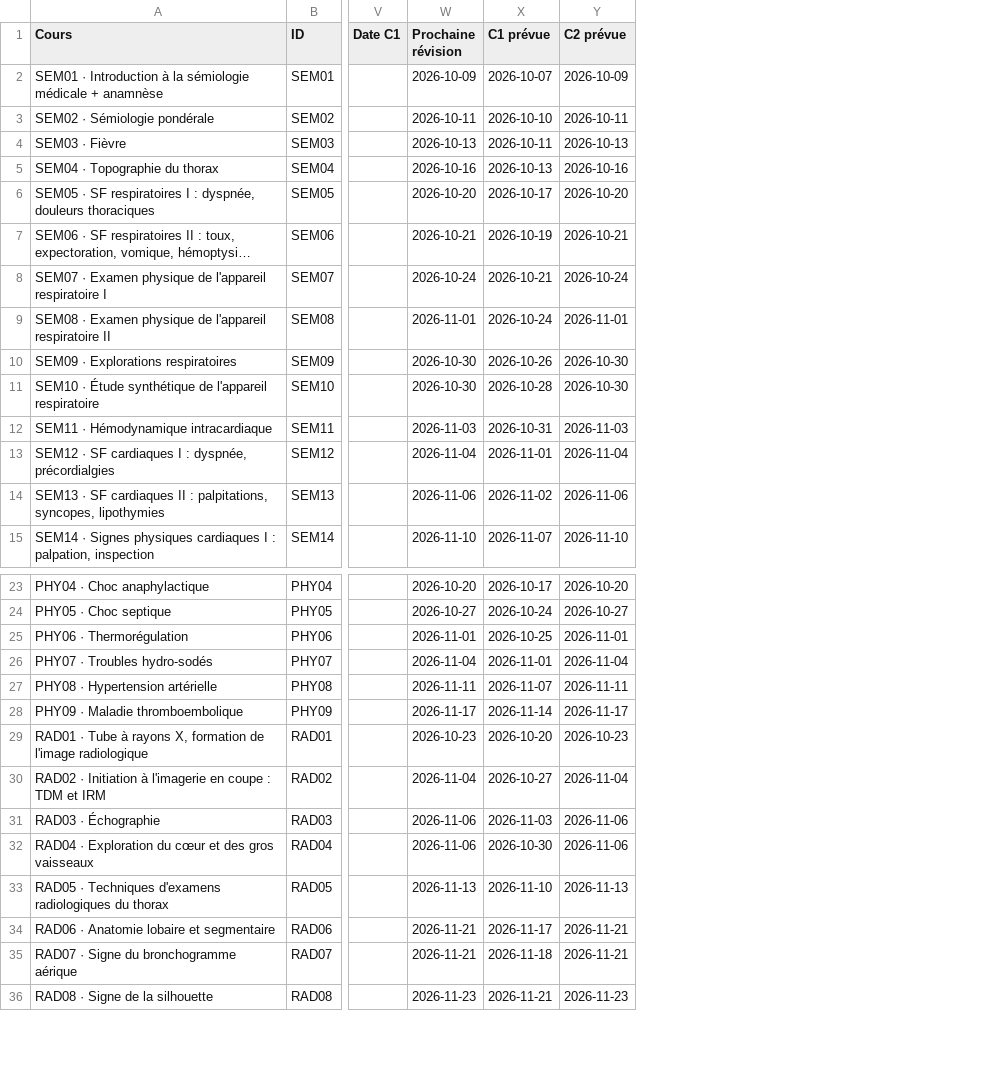
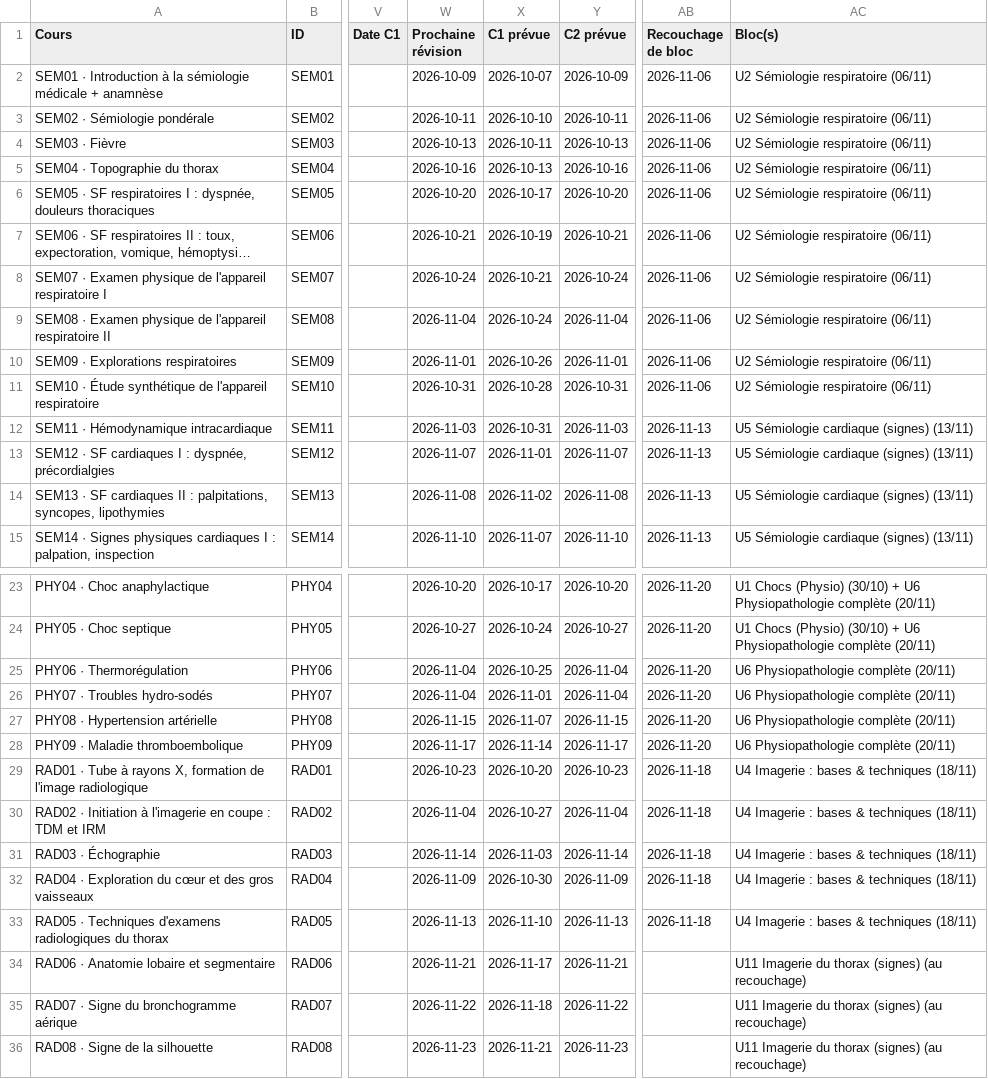
Before and after one commit to ayoublecheheb/test, a CSV file: revision-3e-annee/notion/01 🫀 UEI1 Cardio-respiratoire — Contrôle & progression.csv, drawn as a sheet; only a part is shown, gaps mark what is left out; long unchanged cells end in …; the diff covers the shown part only; the diff names each change by its address in the sheet, - before the commit and + after, or states it on an @@ line.

```diff
--- a/revision-3e-annee/notion/01 🫀 UEI1 Cardio-respiratoire — Contrôle & progression.csv
+++ b/revision-3e-annee/notion/01 🫀 UEI1 Cardio-respiratoire — Contrôle & progression.csv
+column AB (Recouchage de bloc), rows 2-15: 2026-11-06 | 2026-11-06 | 2026-11-06 | 2026-11-06 | 2026-11-06 | 2026-11-06 | 2026-11-06 | 2026-11-06 | 2026-11-06 | 2026-11-06 | 2026-11-13 | 2026-11-13 | 2026-11-13 | 2026-11-13; rows 23-33: 2026-11-20 | 2026-11-20 | 2026-11-20 | 2026-11-20 | 2026-11-20 | 2026-11-20 | 2026-11-18 | 2026-11-18 | 2026-11-18 | 2026-11-18 | 2026-11-18
+column AC (Bloc(s)), rows 2-15: U2 Sémiologie respiratoire (06/11) | U2 Sémiologie respiratoire (06/11) | U2 Sémiologie respiratoire (06/11) | U2 Sémiologie respiratoire (06/11) | U2 Sémiologie respiratoire (06/11) | U2 Sémiologie respiratoire (06/11) | U2 Sémiologie respiratoire (06/11) | U2 Sémiologie respiratoire (06/11) | U2 Sémiologie respiratoire (06/11) | U2 Sémiologie respiratoire (06/11) | U5 Sémiologie cardiaque (signes) (13/11) | U5 Sémiologie cardiaque (signes) (13/11) | U5 Sémiologie cardiaque (signes) (13/11) | U5 Sémiologie cardiaque (signes) (13/11); rows 23-36: U1 Chocs (Physio) (30/10) + U6 Physiopathologie complète (20/11) | U1 Chocs (Physio) (30/10) + U6 Physiopathologie complète (20/11) | U6 Physiopathologie complète (20/11) | U6 Physiopathologie complète (20/11) | U6 Physiopathologie complète (20/11) | U6 Physiopathologie complète (20/11) | U4 Imagerie : bases & techniques (18/11) | U4 Imagerie : bases & techniques (18/11) | U4 Imagerie : bases & techniques (18/11) | U4 Imagerie : bases & techniques (18/11) | U4 Imagerie : bases & techniques (18/11) | U11 Imagerie du thorax (signes) (au recouchage) | U11 Imagerie du thorax (signes) (au recouchage) | U11 Imagerie du thorax (signes) (au recouchage)
-W9 (Prochaine révision): 2026-11-01
+W9 (Prochaine révision): 2026-11-04
-Y9 (C2 prévue): 2026-11-01
+Y9 (C2 prévue): 2026-11-04
-W10 (Prochaine révision): 2026-10-30
+W10 (Prochaine révision): 2026-11-01
-Y10 (C2 prévue): 2026-10-30
+Y10 (C2 prévue): 2026-11-01
-W11 (Prochaine révision): 2026-10-30
+W11 (Prochaine révision): 2026-10-31
-Y11 (C2 prévue): 2026-10-30
+Y11 (C2 prévue): 2026-10-31
-W13 (Prochaine révision): 2026-11-04
+W13 (Prochaine révision): 2026-11-07
-Y13 (C2 prévue): 2026-11-04
+Y13 (C2 prévue): 2026-11-07
-W14 (Prochaine révision): 2026-11-06
+W14 (Prochaine révision): 2026-11-08
-Y14 (C2 prévue): 2026-11-06
+Y14 (C2 prévue): 2026-11-08
-W25 (Prochaine révision): 2026-11-01
+W25 (Prochaine révision): 2026-11-04
-Y25 (C2 prévue): 2026-11-01
+Y25 (C2 prévue): 2026-11-04
-W27 (Prochaine révision): 2026-11-11
+W27 (Prochaine révision): 2026-11-15
-Y27 (C2 prévue): 2026-11-11
+Y27 (C2 prévue): 2026-11-15
-W31 (Prochaine révision): 2026-11-06
+W31 (Prochaine révision): 2026-11-14
-Y31 (C2 prévue): 2026-11-06
+Y31 (C2 prévue): 2026-11-14
-W32 (Prochaine révision): 2026-11-06
+W32 (Prochaine révision): 2026-11-09
-Y32 (C2 prévue): 2026-11-06
+Y32 (C2 prévue): 2026-11-09
-W35 (Prochaine révision): 2026-11-21
+W35 (Prochaine révision): 2026-11-22
-Y35 (C2 prévue): 2026-11-21
+Y35 (C2 prévue): 2026-11-22
```
Also changed, not shown: 4 edited cells elsewhere in this file, revision-3e-annee/notion/02 🧠 UEI2 Neuro-locomoteur-cutané — Contrôle & progression.csv, revision-3e-annee/notion/03 🦠 Modules S1 (Micro · Para · Pharma) — Contrôle & progression.csv, 9 other files.
